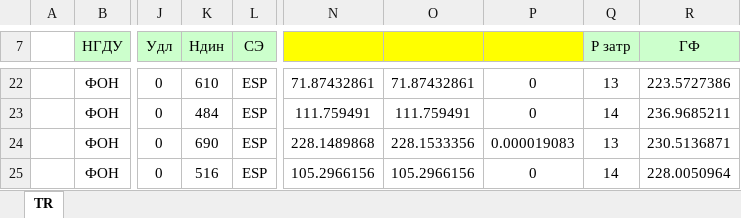
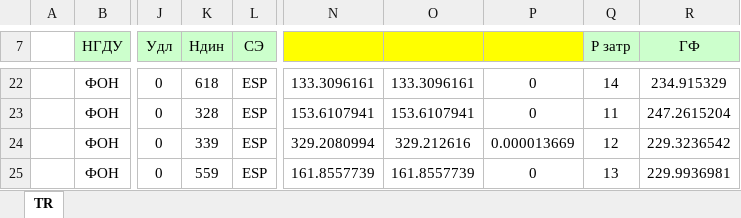
Before and after one commit to unifloc/simgame, an Excel workbook: game/resultspace/ФОН/ТР ФОН.xlsx, sheet TR, drawn as a sheet; only a part is shown, gaps mark what is left out; values as stored, in another font and other column widths than the file's, no borders; conditional formats not drawn; the diff covers the shown part only; the diff names each change by its address in the sheet, - before the commit and + after, or states it on an @@ line.

```diff
--- a/game/resultspace/ФОН/ТР ФОН.xlsx (sheet TR)
+++ b/game/resultspace/ФОН/ТР ФОН.xlsx (sheet TR)
-K22 (Ндин): 610
+K22 (Ндин): 618
-N22: 71.87432861
+N22: 133.3096161
-O22: 71.87432861
+O22: 133.3096161
-Q22 (Р затр): 13
+Q22 (Р затр): 14
-R22 (ГФ): 223.5727386
+R22 (ГФ): 234.915329
-K23 (Ндин): 484
+K23 (Ндин): 328
-N23: 111.759491
+N23: 153.6107941
-O23: 111.759491
+O23: 153.6107941
-Q23 (Р затр): 14
+Q23 (Р затр): 11
-R23 (ГФ): 236.9685211
+R23 (ГФ): 247.2615204
-K24 (Ндин): 690
+K24 (Ндин): 339
-N24: 228.1489868
+N24: 329.2080994
-O24: 228.1533356
+O24: 329.212616
-P24: 0.000019083
+P24: 0.000013669
-Q24 (Р затр): 13
+Q24 (Р затр): 12
-R24 (ГФ): 230.5136871
+R24 (ГФ): 229.3236542
-K25 (Ндин): 516
+K25 (Ндин): 559
-N25: 105.2966156
+N25: 161.8557739
-O25: 105.2966156
+O25: 161.8557739
-Q25 (Р затр): 14
+Q25 (Р затр): 13
-R25 (ГФ): 228.0050964
+R25 (ГФ): 229.9936981
```
Also changed, not shown: 30 edited cells elsewhere in this sheet, game/resultspace/FlexOil/МЭР FlexOil сырой.xlsx, game/resultspace/FlexOil/МЭР FlexOil.xlsx, 14 other files.
